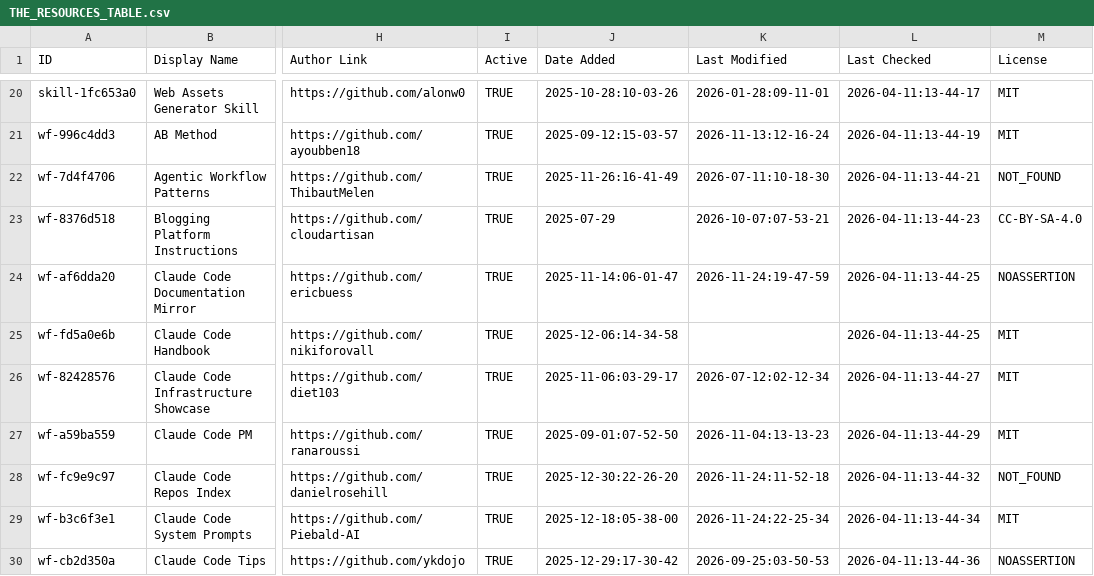
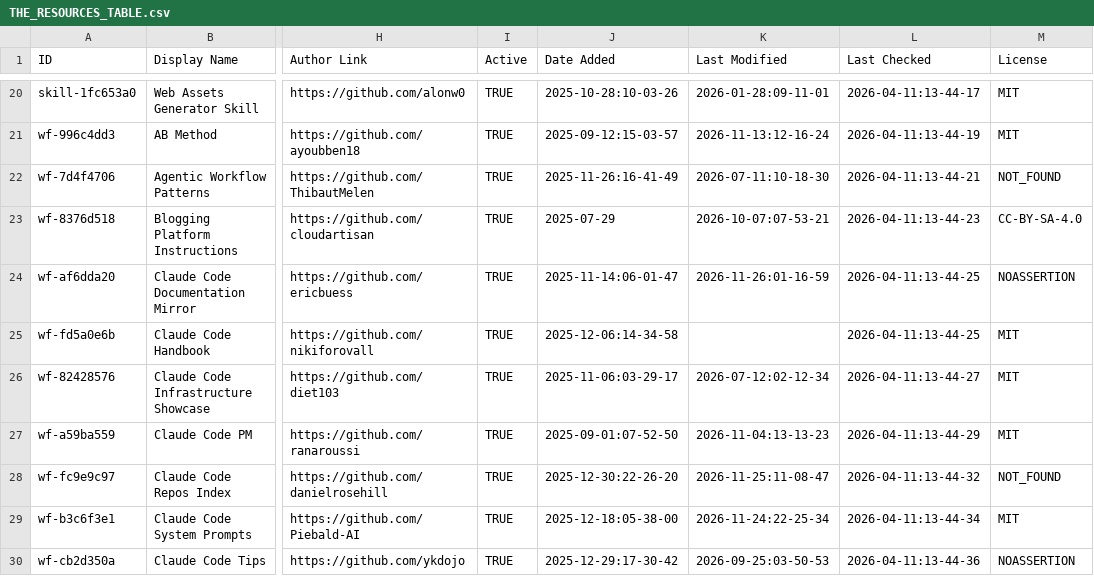
Before and after one commit to g2goose/awesome-claude-code, a CSV file: THE_RESOURCES_TABLE.csv, drawn as a sheet; only a part is shown, gaps mark what is left out; the diff covers the shown part only; the diff names each change by its address in the sheet, - before the commit and + after, or states it on an @@ line.

```diff
--- a/THE_RESOURCES_TABLE.csv
+++ b/THE_RESOURCES_TABLE.csv
-K24 (Last Modified): 2026-11-24:19-47-59
+K24 (Last Modified): 2026-11-26:01-16-59
-K28 (Last Modified): 2026-11-24:11-52-18
+K28 (Last Modified): 2026-11-25:11-08-47
```
Also changed, not shown: 55 edited cells elsewhere in this file.
